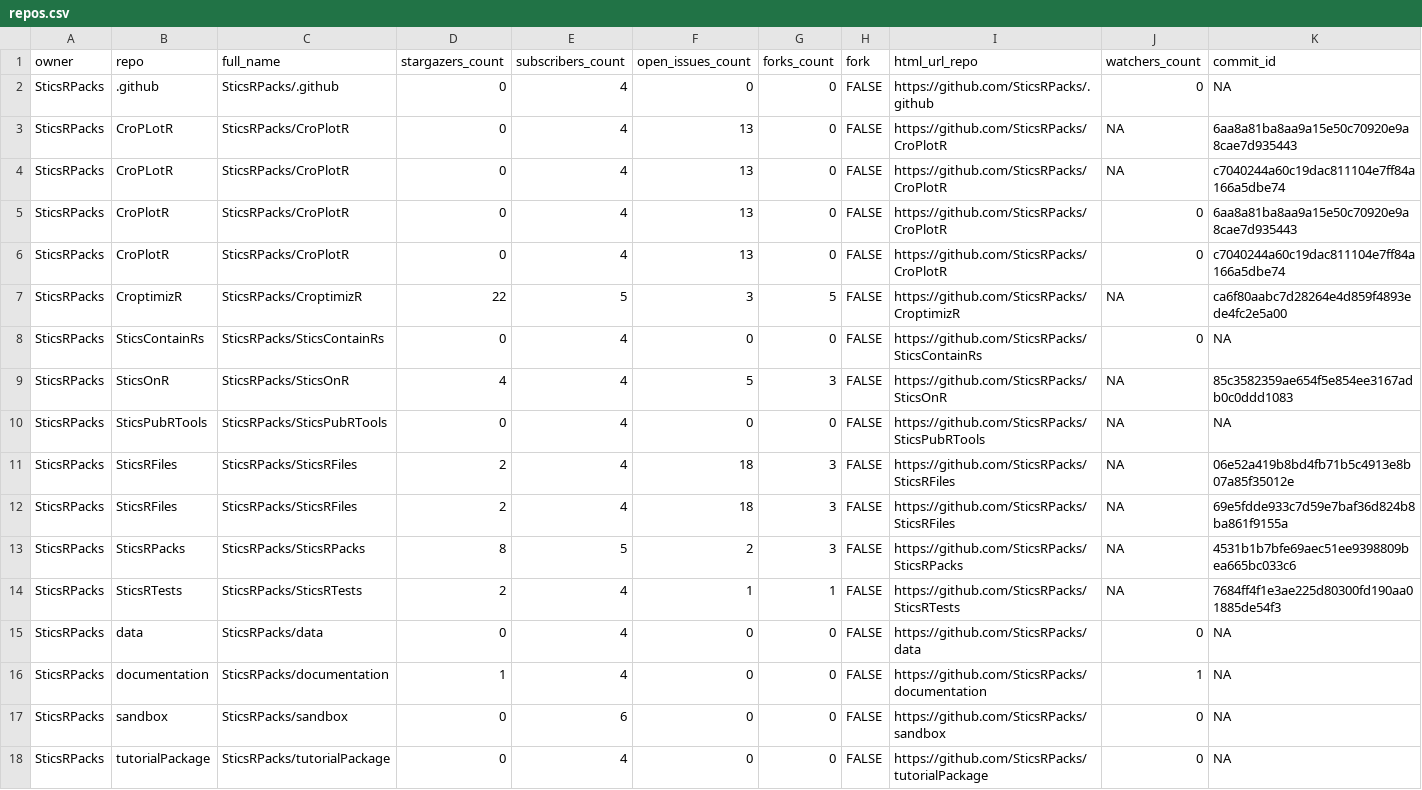
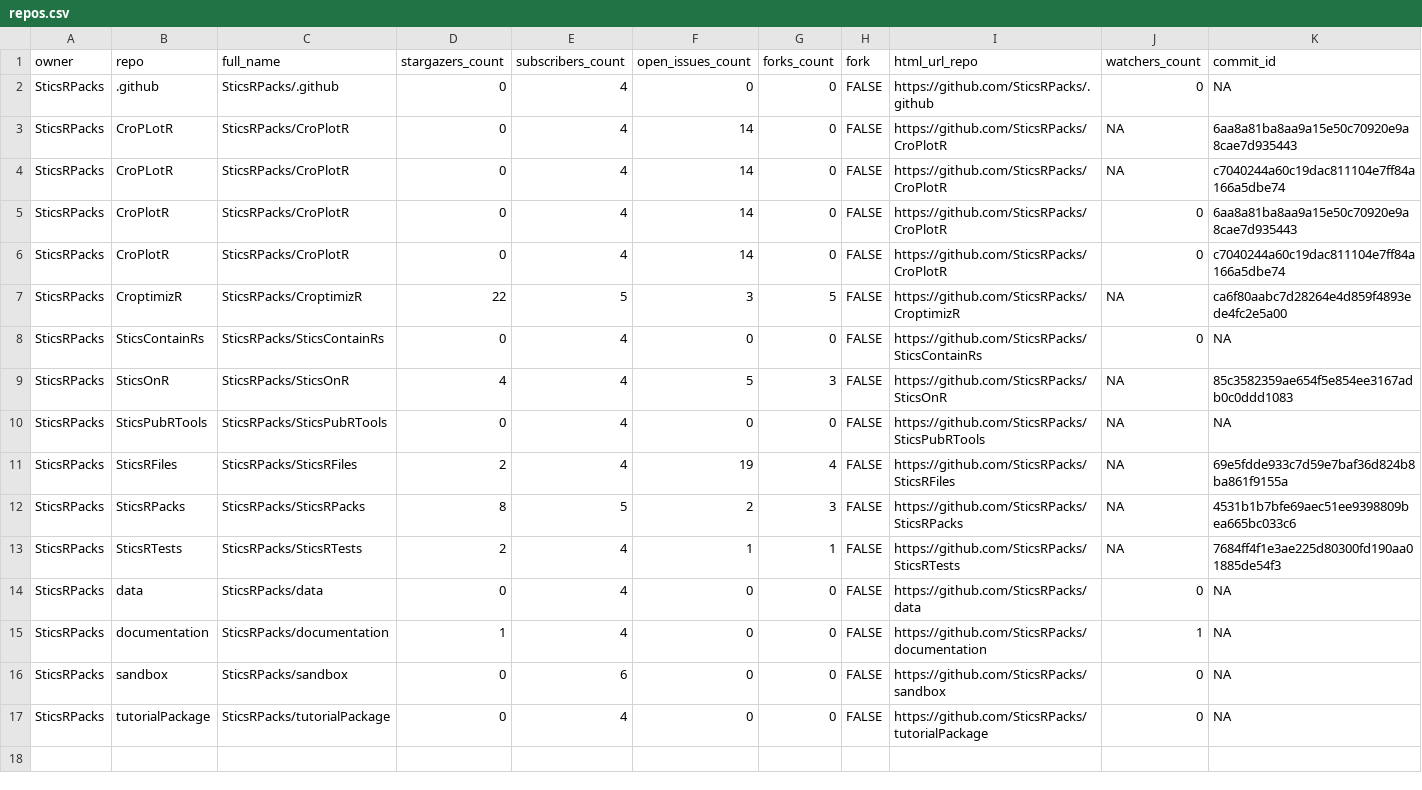
Before and after one commit to SticsRPacks/status, a CSV file: repos.csv, drawn as a sheet; only a part is shown; removed rows and columns are numbered as before the commit, all else as after; rows hold the shown columns only; the diff names each change by its address in the sheet, - before the commit and + after, or states it on an @@ line.

```diff
--- a/repos.csv
+++ b/repos.csv
-F3:F6 (open_issues_count): 13
+F3:F6 (open_issues_count): 14
-row 11: SticsRPacks | SticsRFiles | SticsRPacks/SticsRFiles | 2 | 4 | 18 | 3 | FALSE | https://github.com/SticsRPacks/SticsRFiles | NA | 06e52a419b8bd4fb71b5c4913e8b07a85f35012e
-F11 (open_issues_count): 18
+F11 (open_issues_count): 19
-G11 (forks_count): 3
+G11 (forks_count): 4
```
Also changed, not shown: 2 other files.
